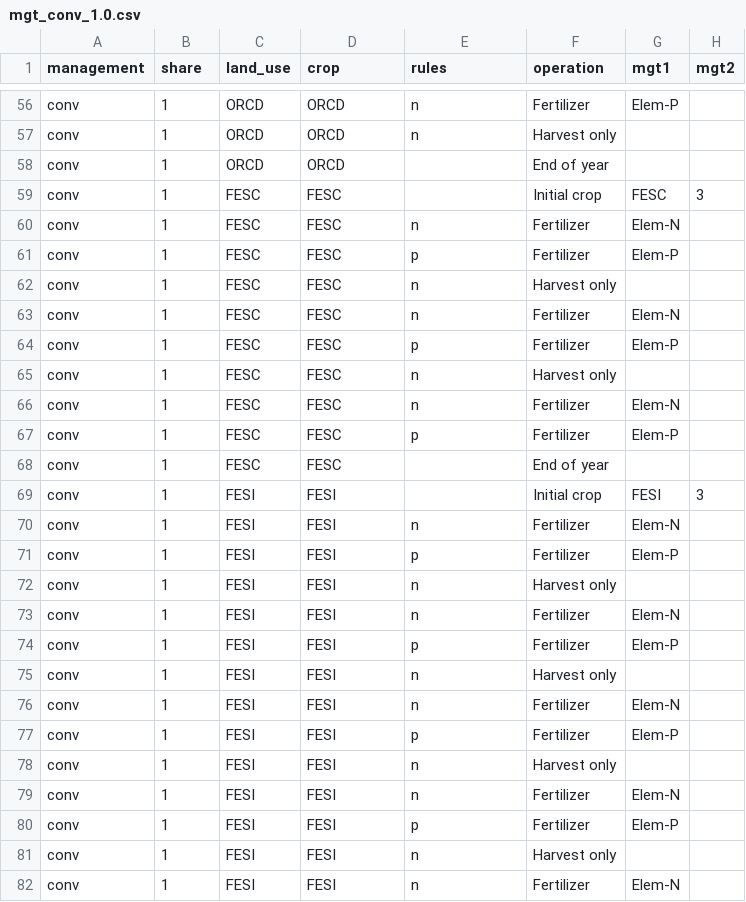
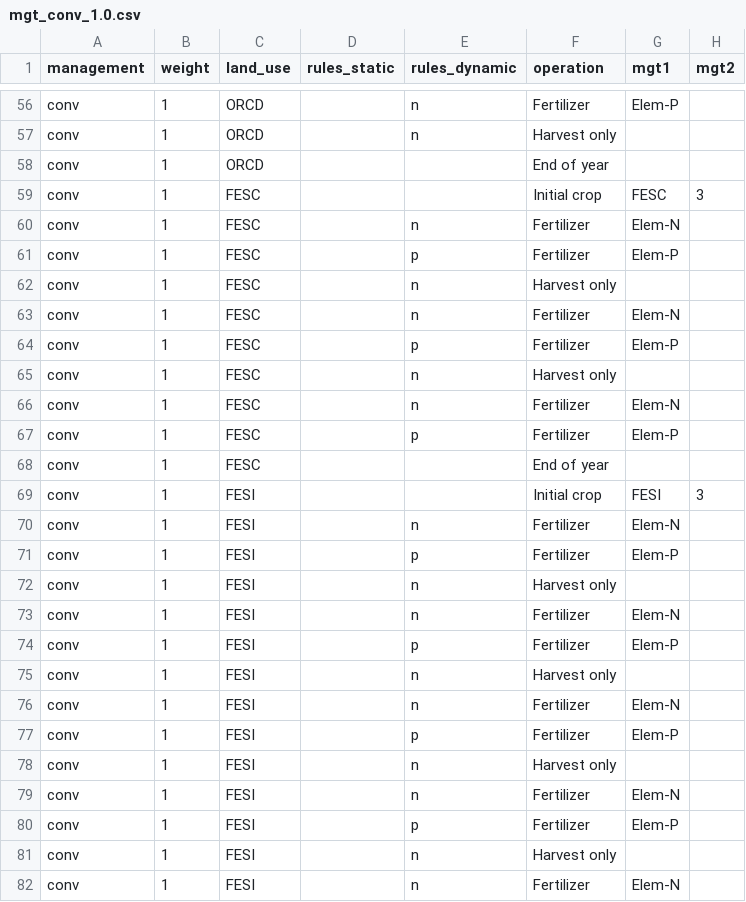
Before and after one commit to chrisschuerz/SWATfarmR, a CSV file: data/mgt_input/mgt_conv_1.0.csv, drawn as a sheet; only a part is shown, gaps mark what is left out; the diff covers the shown part only; the diff names each change by its address in the sheet, - before the commit and + after, or states it on an @@ line.

```diff
--- a/data/mgt_input/mgt_conv_1.0.csv
+++ b/data/mgt_input/mgt_conv_1.0.csv
-B1: share
+B1: weight
-D1: crop
+D1: rules_static
-E1: rules
+E1: rules_dynamic
-D56:D58 (rules_static): ORCD
+D56:D58 (rules_static): (empty)
-D59:D68 (rules_static): FESC
+D59:D68 (rules_static): (empty)
-D69:D82 (rules_static): FESI
+D69:D82 (rules_static): (empty)
```
Also changed, not shown: 79 edited cells elsewhere in this file, 15 other files.
